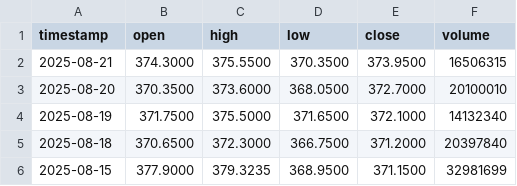
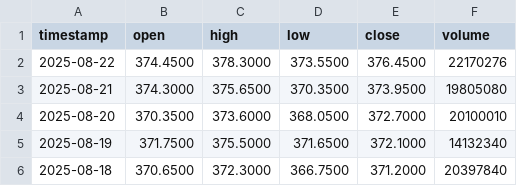
Before and after one commit to nimchimpski/GeoQuant, a CSV file: cache/time_series_daily_BARC.LON.csv, drawn as a sheet; only a part is shown; the shorter side is filled out with more unchanged rows.

```diff
--- a/cache/time_series_daily_BARC.LON.csv
+++ b/cache/time_series_daily_BARC.LON.csv
@@ -1,3 +1,4 @@
 timestamp,open,high,low,close,volume
-2025-08-21,374.3000,375.5500,370.3500,373.9500,16506315
+2025-08-22,374.4500,378.3000,373.5500,376.4500,22170276
+2025-08-21,374.3000,375.6500,370.3500,373.9500,19805080
 2025-08-20,370.3500,373.6000,368.0500,372.7000,20100010
```
Also changed, not shown: cache/time_series_daily_EMIM.LON.csv, cache/time_series_daily_IBM.csv, 8 other files.
